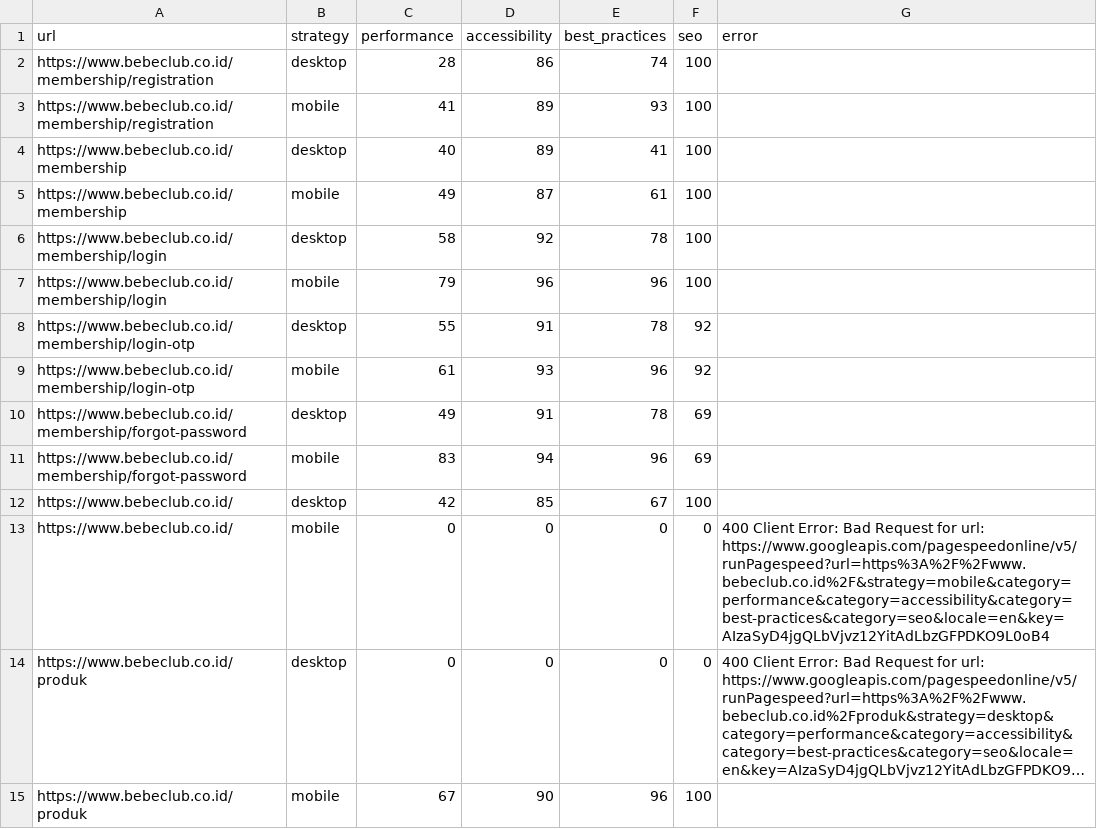
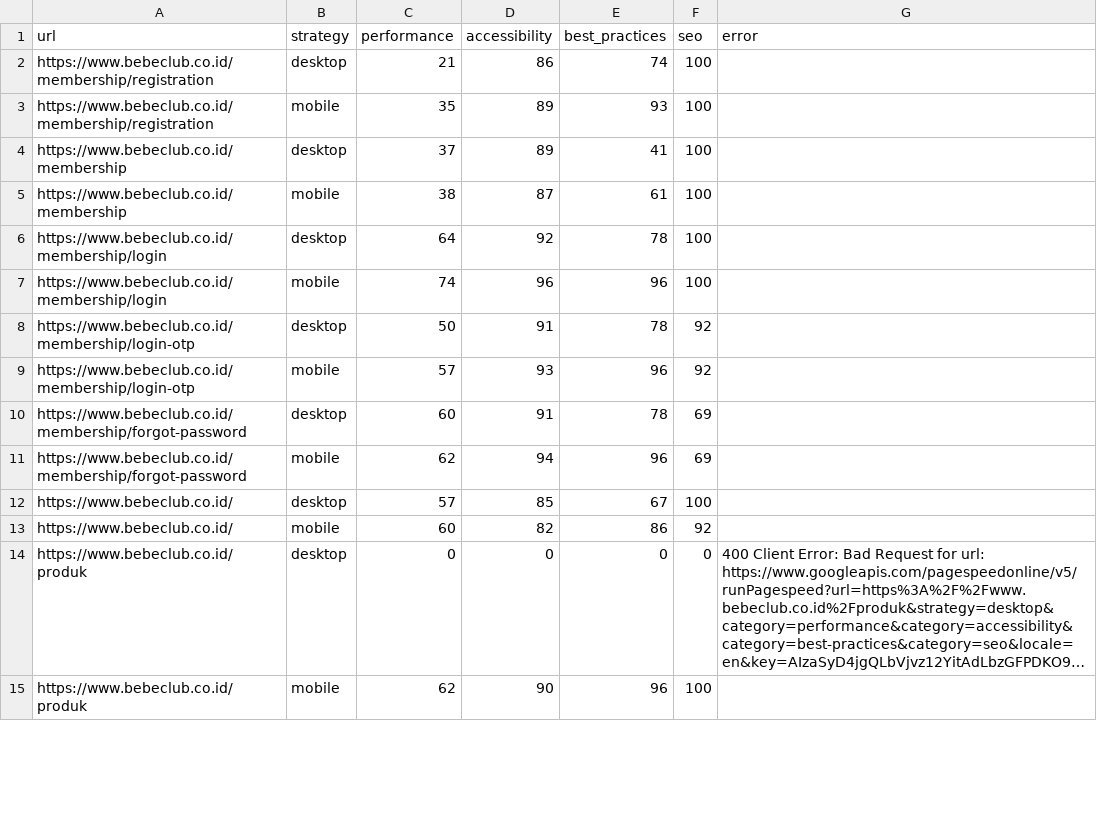
Before and after one commit to maazway/pagespeed_monitor_bbc, a CSV file: psi_results.csv, drawn as a sheet; only a part is shown; long unchanged cells end in …; removed rows and columns are numbered as before the commit, all else as after; the diff covers the shown part only; the diff names each change by its address in the sheet, - before the commit and + after, or states it on an @@ line.

```diff
--- a/psi_results.csv
+++ b/psi_results.csv
-C2 (performance): 28
+C2 (performance): 21
-C3 (performance): 41
+C3 (performance): 35
-C4 (performance): 40
+C4 (performance): 37
-C5 (performance): 49
+C5 (performance): 38
-C6 (performance): 58
+C6 (performance): 64
-C7 (performance): 79
+C7 (performance): 74
-C8 (performance): 55
+C8 (performance): 50
-C9 (performance): 61
+C9 (performance): 57
-C10 (performance): 49
+C10 (performance): 60
-C11 (performance): 83
+C11 (performance): 62
-C12 (performance): 42
+C12 (performance): 57
-row 13: https://www.bebeclub.co.id/ | mobile | 0 | 0 | 0 | 0 | 400 Client Error: Bad Request for url: https://www.googleapis.com/pagespeedonline/v5/runPagespeed?url=https%3A%2F%2Fwww.bebeclub.co.id%2F&strategy=mobile&category=performance&category=accessibility&category=best-practices&category=seo&locale=en&key=AIzaSyD4jgQLbVjvz12YitAdLbzGFPDKO9L0oB4
+row 13: https://www.bebeclub.co.id/ | mobile | 60 | 82 | 86 | 92
-C15 (performance): 67
+C15 (performance): 62
```
Also changed, not shown: 6 added rows, 6 removed rows and 53 edited cells elsewhere in this file, 4 other files.
